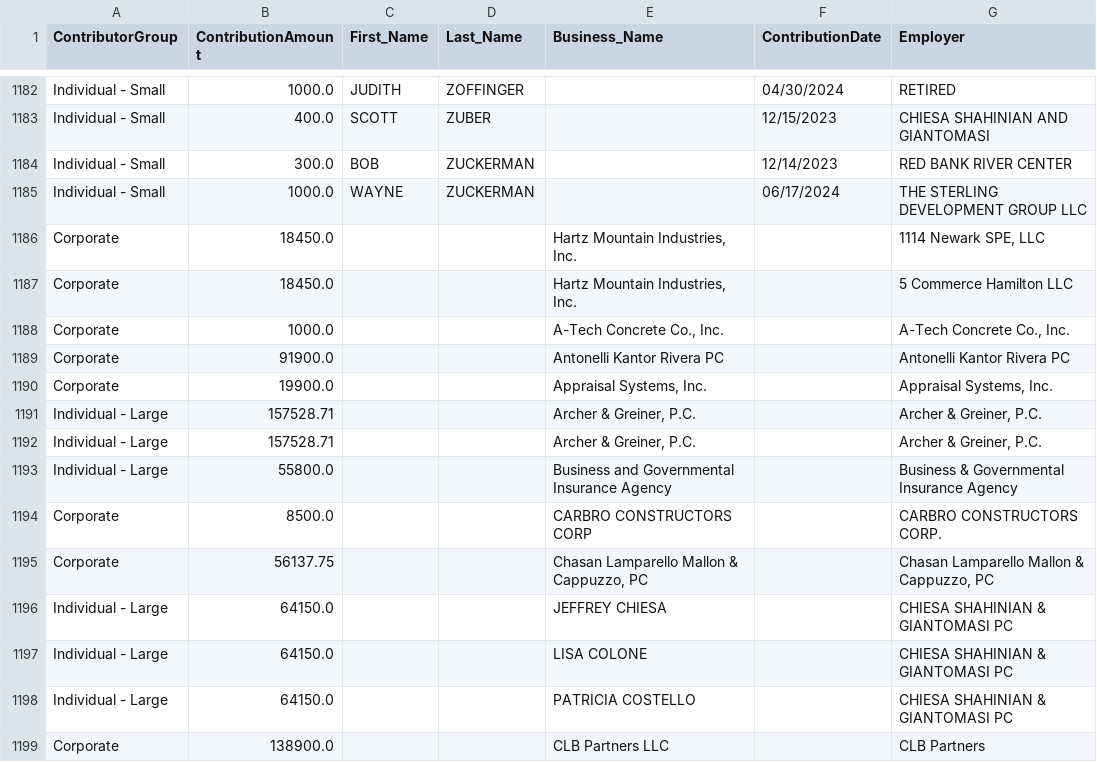
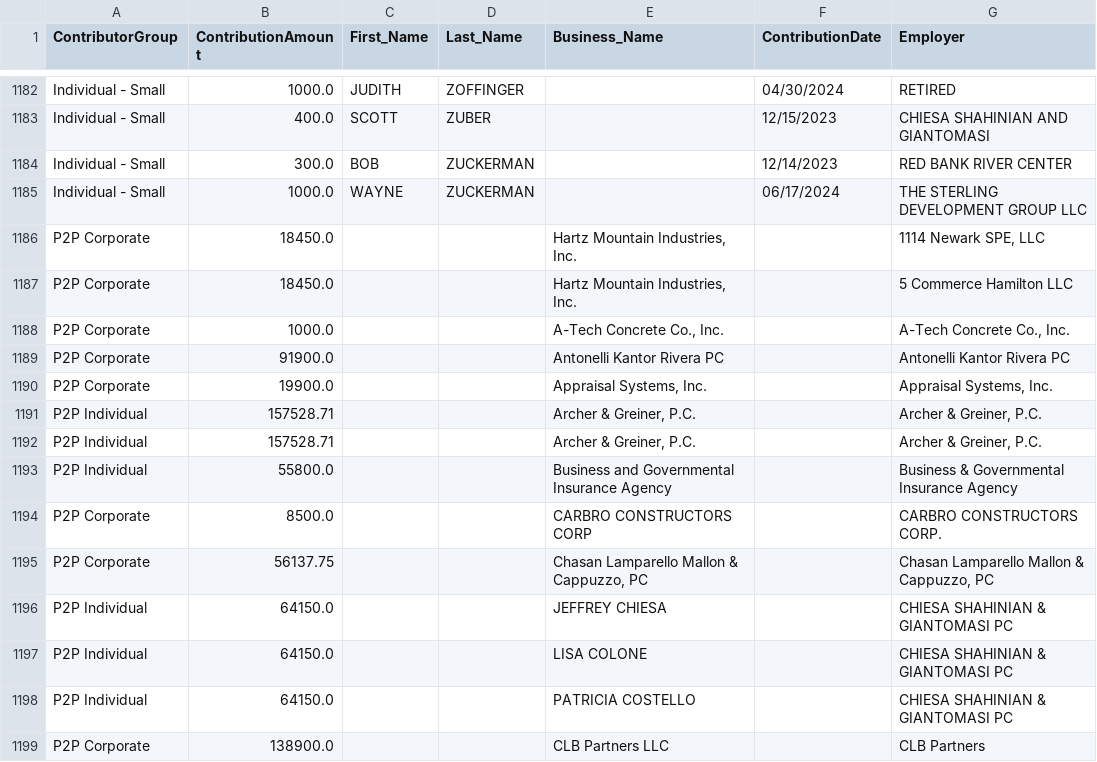
Before and after one commit to koensantos/ali_pay2play_website, a CSV file: backend/data/cleaning_scripts/output/Jim_McGreevey_combined_contributions.csv, drawn as a sheet; only a part is shown, gaps mark what is left out; the diff covers the shown part only; the diff names each change by its address in the sheet, - before the commit and + after, or states it on an @@ line.

```diff
--- a/backend/data/cleaning_scripts/output/Jim_McGreevey_combined_contributions.csv
+++ b/backend/data/cleaning_scripts/output/Jim_McGreevey_combined_contributions.csv
-A1186:A1190 (ContributorGroup): Corporate
+A1186:A1190 (ContributorGroup): P2P Corporate
-A1191:A1193 (ContributorGroup): Individual - Large
+A1191:A1193 (ContributorGroup): P2P Individual
-A1194:A1195 (ContributorGroup): Corporate
+A1194:A1195 (ContributorGroup): P2P Corporate
-A1196:A1198 (ContributorGroup): Individual - Large
+A1196:A1198 (ContributorGroup): P2P Individual
-A1199 (ContributorGroup): Corporate
+A1199 (ContributorGroup): P2P Corporate
```
Also changed, not shown: 140 edited cells elsewhere in this file, output/Bill_O'Dea_combined_contributions.csv, 31 other files.
